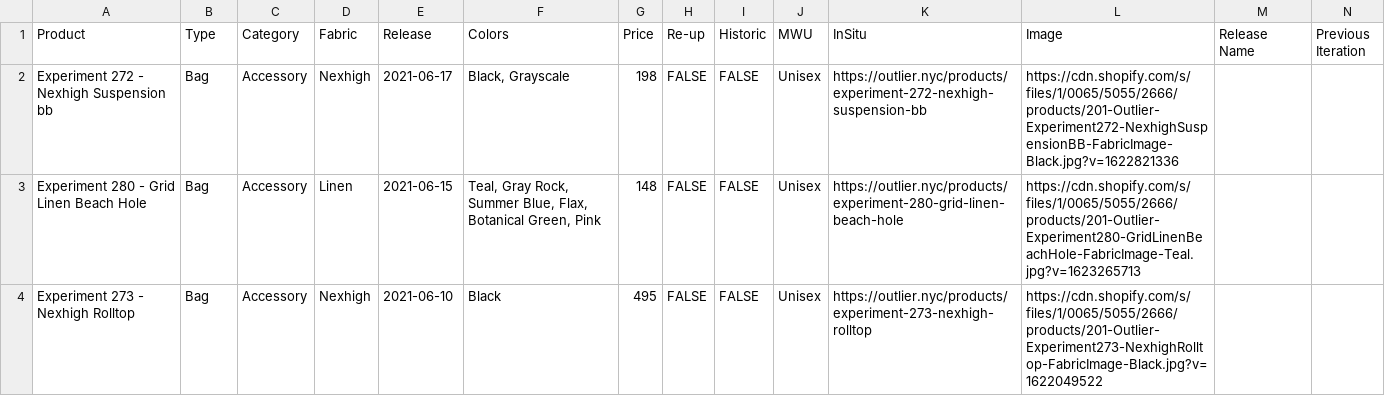
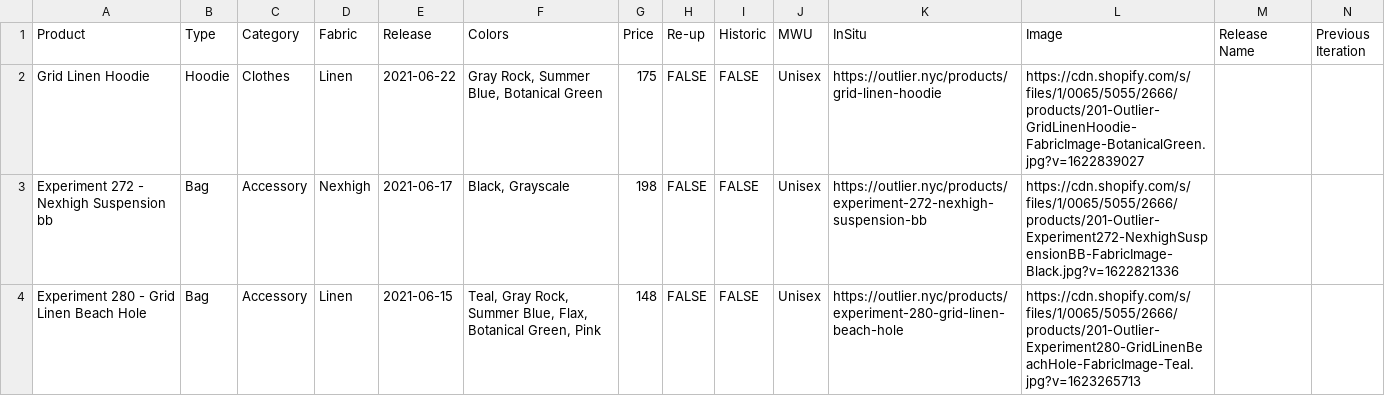
Before and after one commit to ciyer/outlier, a CSV file: public/outlier-data.csv, drawn as a sheet; only a part is shown; the shorter side is filled out with more unchanged rows; rows hold the shown columns only; the diff names each change by its address in the sheet, - before the commit and + after, or states it on an @@ line.

Commit message:
2021-06-22 drop

```diff
--- a/public/outlier-data.csv
+++ b/public/outlier-data.csv
+row 2: Grid Linen Hoodie | Hoodie | Clothes | Linen | 2021-06-22 | Gray Rock, Summer Blue, Botanical Green | 175 | FALSE | FALSE | Unisex | https://outlier.nyc/products/grid-linen-hoodie | https://cdn.shopify.com/s/files/1/0065/5055/2666/products/201-Outlier-GridLinenHoodie-FabricImage-BotanicalGreen.jpg?v=1622839027
```
